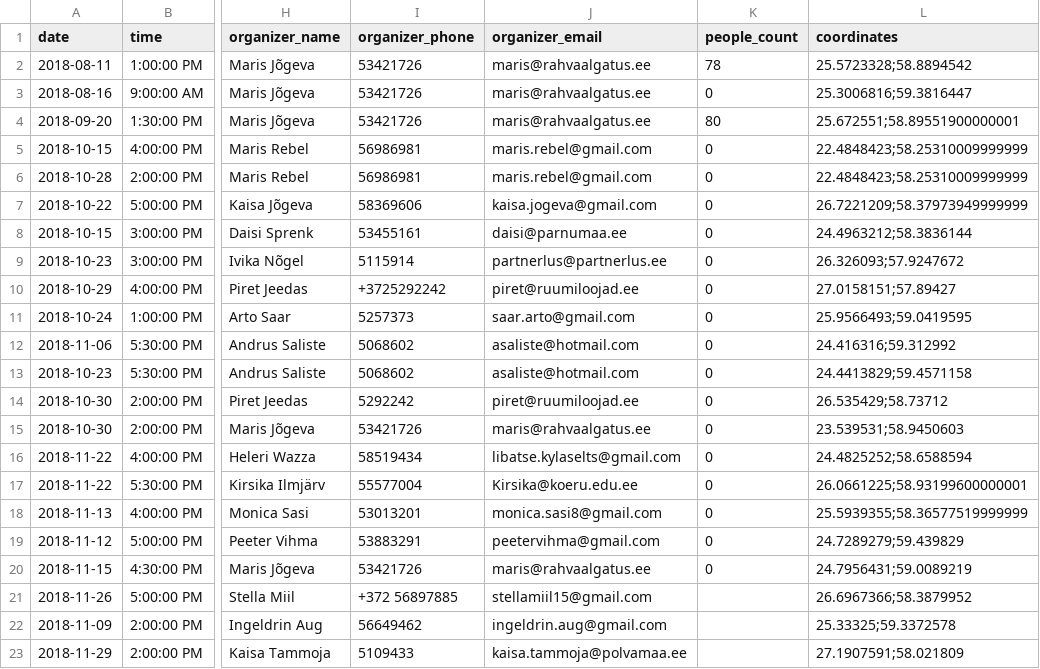
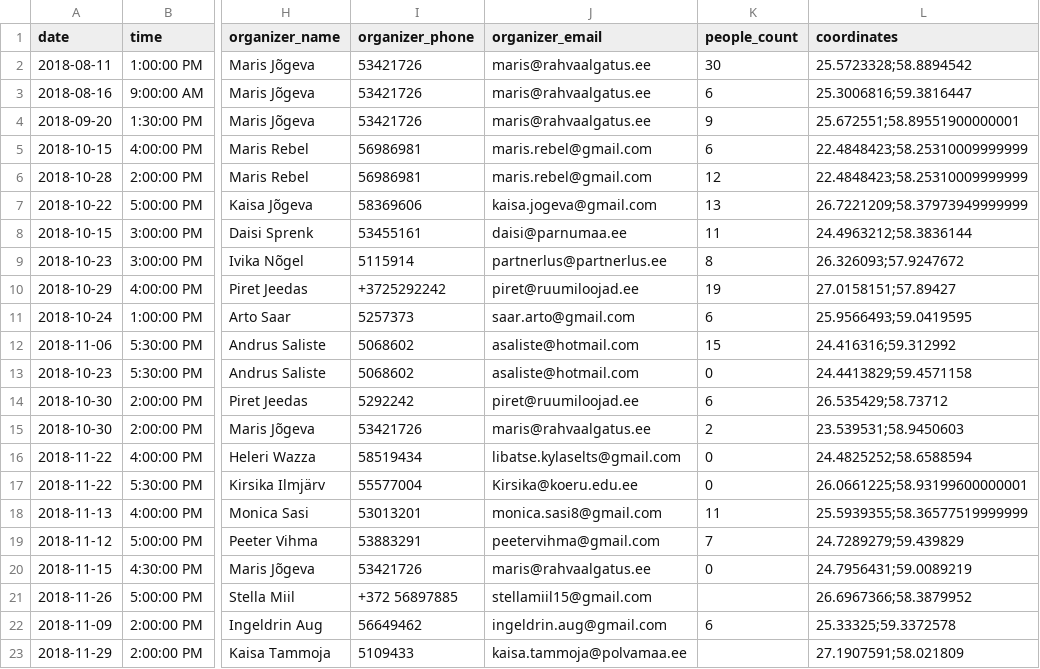
Before and after one commit to rahvaalgatus/kestame, a CSV file: content/discussions.csv, drawn as a sheet; only a part is shown, gaps mark what is left out; the diff names each change by its address in the sheet, - before the commit and + after, or states it on an @@ line.

Commit message:
Update discussions.

```diff
--- a/content/discussions.csv
+++ b/content/discussions.csv
-K2 (people_count): 78
+K2 (people_count): 30
-K3 (people_count): 0
+K3 (people_count): 6
-K4 (people_count): 80
+K4 (people_count): 9
-K5 (people_count): 0
+K5 (people_count): 6
-K6 (people_count): 0
+K6 (people_count): 12
-K7 (people_count): 0
+K7 (people_count): 13
-K8 (people_count): 0
+K8 (people_count): 11
-K9 (people_count): 0
+K9 (people_count): 8
-K10 (people_count): 0
+K10 (people_count): 19
-K11 (people_count): 0
+K11 (people_count): 6
-K12 (people_count): 0
+K12 (people_count): 15
-K14 (people_count): 0
+K14 (people_count): 6
-K15 (people_count): 0
+K15 (people_count): 2
-K18 (people_count): 0
+K18 (people_count): 11
-K19 (people_count): 0
+K19 (people_count): 7
-K22 (people_count): (empty)
+K22 (people_count): 6
```
